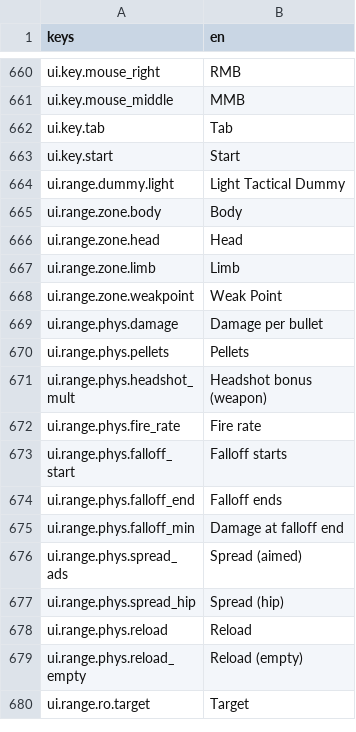
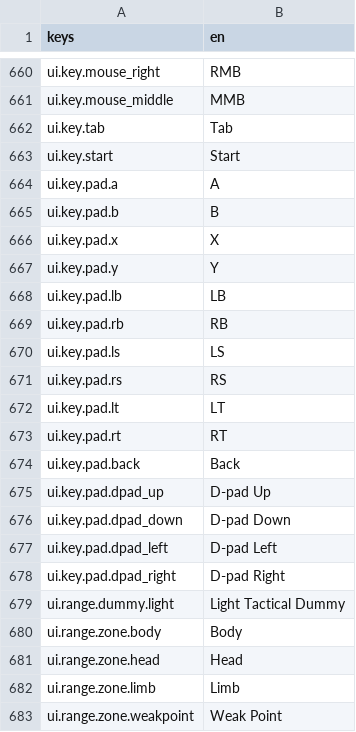
Before and after one commit to LeviticusFigglebottom/Claude-N-Capers, a CSV file: game/content/data/strings/strings.csv, drawn as a sheet; only a part is shown, gaps mark what is left out; the shorter side is filled out with more unchanged rows; the diff names each change by its address in the sheet, - before the commit and + after, or states it on an @@ line.

```diff
--- a/game/content/data/strings/strings.csv
+++ b/game/content/data/strings/strings.csv
+row 664: ui.key.pad.a | A
+row 665: ui.key.pad.b | B
+row 666: ui.key.pad.x | X
+row 667: ui.key.pad.y | Y
+row 668: ui.key.pad.lb | LB
+row 669: ui.key.pad.rb | RB
+row 670: ui.key.pad.ls | LS
+row 671: ui.key.pad.rs | RS
+row 672: ui.key.pad.lt | LT
+row 673: ui.key.pad.rt | RT
+row 674: ui.key.pad.back | Back
+row 675: ui.key.pad.dpad_up | D-pad Up
+row 676: ui.key.pad.dpad_down | D-pad Down
+row 677: ui.key.pad.dpad_left | D-pad Left
+row 678: ui.key.pad.dpad_right | D-pad Right
```
Also changed, not shown: 7 other files.
